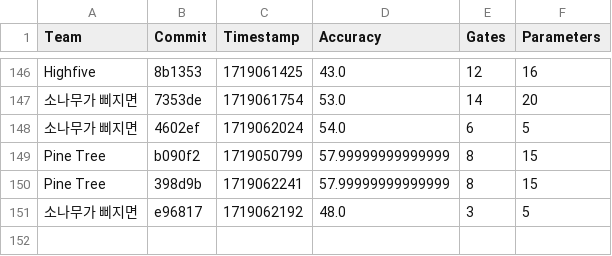
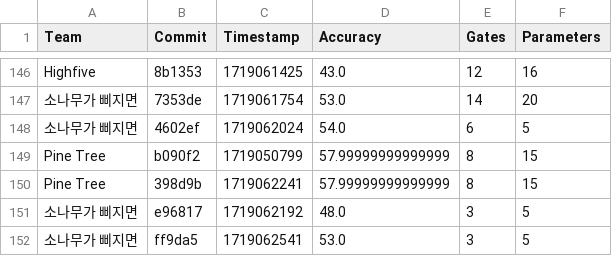
Before and after one commit to willieab/qml-challenge-scorer, a CSV file: site/results.csv, drawn as a sheet; only a part is shown, gaps mark what is left out; the diff names each change by its address in the sheet, - before the commit and + after, or states it on an @@ line.

Commit message:
Scoring ff9da5 from 소나무가 삐지면

```diff
--- a/site/results.csv
+++ b/site/results.csv
+row 152: 소나무가 삐지면 | ff9da5 | 1719062541 | 53.0 | 3 | 5
```
